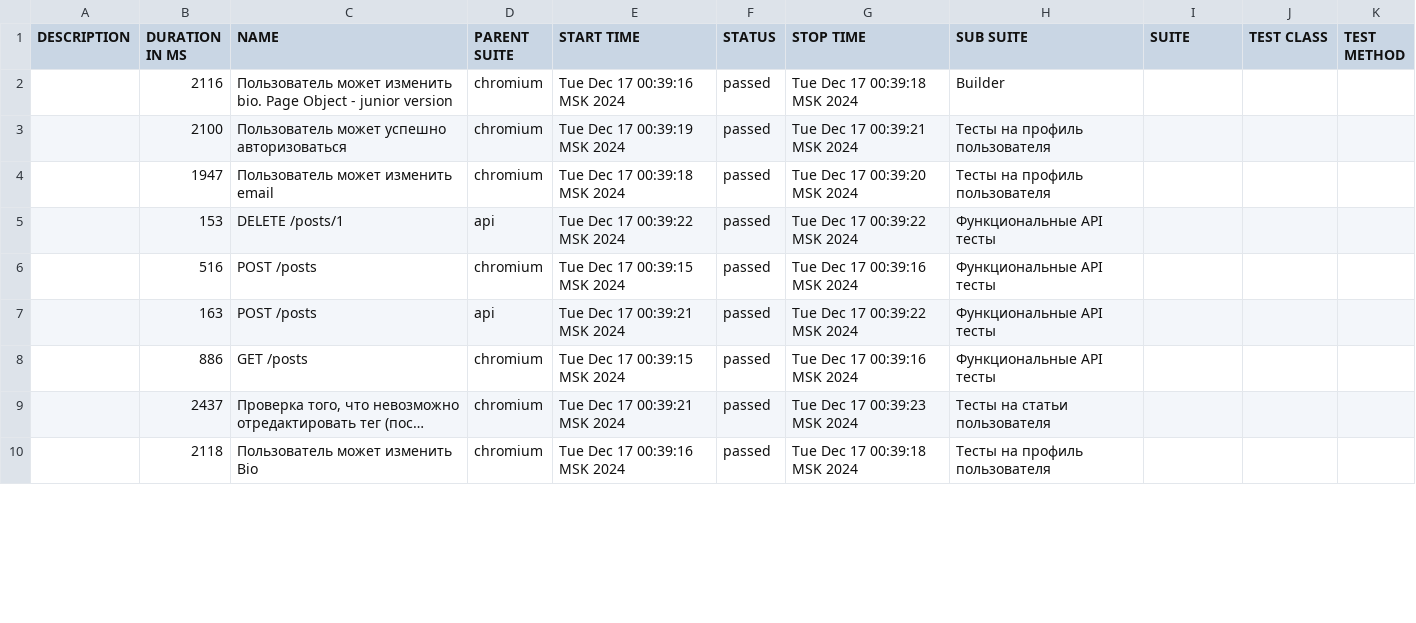
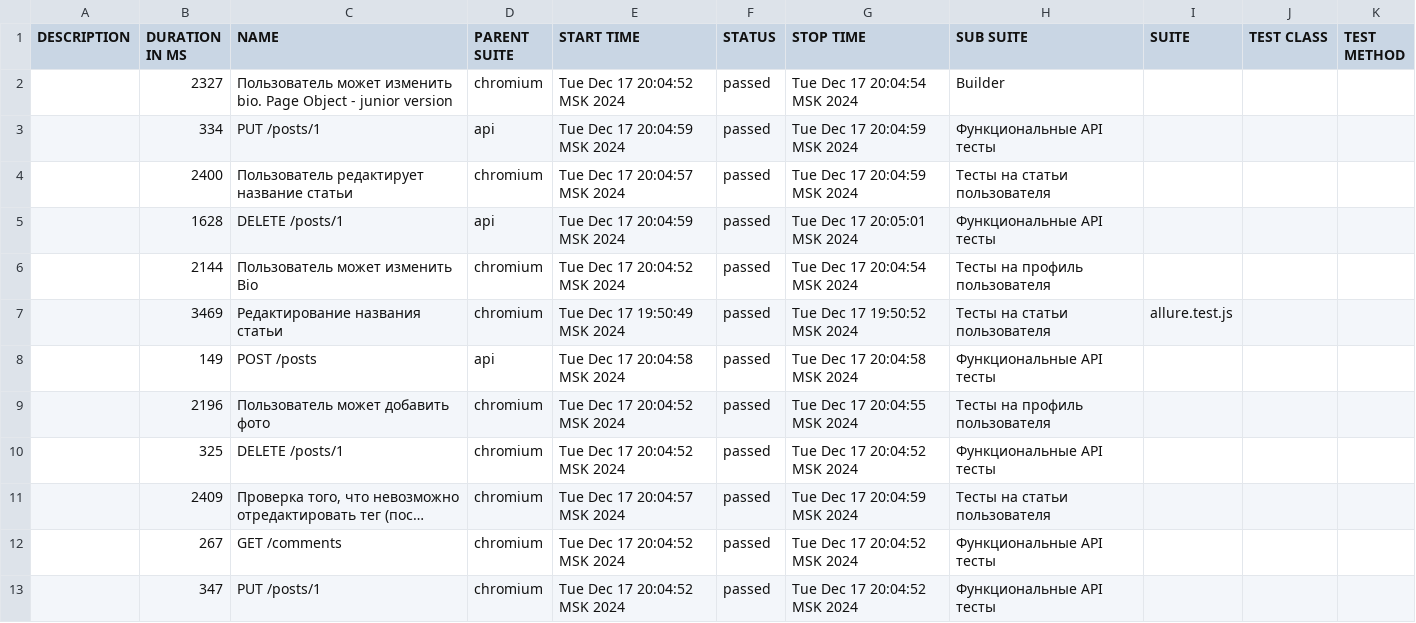
Before and after one commit to nikitakh1/examWork, a CSV file: allure-report/data/suites.csv, drawn as a sheet; only a part is shown; long unchanged cells end in …; removed rows and columns are numbered as before the commit, all else as after; the diff covers the shown part only; the diff names each change by its address in the sheet, - before the commit and + after, or states it on an @@ line.

```diff
--- a/allure-report/data/suites.csv
+++ b/allure-report/data/suites.csv
-B2 (DURATION IN MS): 2116
+B2 (DURATION IN MS): 2327
-E2 (START TIME): Tue Dec 17 00:39:16 MSK 2024
+E2 (START TIME): Tue Dec 17 20:04:52 MSK 2024
-G2 (STOP TIME): Tue Dec 17 00:39:18 MSK 2024
+G2 (STOP TIME): Tue Dec 17 20:04:54 MSK 2024
+row 3:  | 334 | PUT /posts/1 | api | Tue Dec 17 20:04:59 MSK 2024 | passed | Tue Dec 17 20:04:59 MSK 2024 | Функциональные API тесты
-B4 (DURATION IN MS): 2100
+B4 (DURATION IN MS): 2400
-C4 (NAME): Пользователь может успешно авторизоваться
+C4 (NAME): Пользователь редактирует название статьи
-E4 (START TIME): Tue Dec 17 00:39:19 MSK 2024
+E4 (START TIME): Tue Dec 17 20:04:57 MSK 2024
-G4 (STOP TIME): Tue Dec 17 00:39:21 MSK 2024
+G4 (STOP TIME): Tue Dec 17 20:04:59 MSK 2024
-H4 (SUB SUITE): Тесты на профиль пользователя
+H4 (SUB SUITE): Тесты на статьи пользователя
-row 4:  | 1947 | Пользователь может изменить email | chromium | Tue Dec 17 00:39:18 MSK 2024 | passed | Tue Dec 17 00:39:20 MSK 2024 | Тесты на профиль пользователя
-B5 (DURATION IN MS): 153
+B5 (DURATION IN MS): 1628
-E5 (START TIME): Tue Dec 17 00:39:22 MSK 2024
+E5 (START TIME): Tue Dec 17 20:04:59 MSK 2024
-G5 (STOP TIME): Tue Dec 17 00:39:22 MSK 2024
+G5 (STOP TIME): Tue Dec 17 20:05:01 MSK 2024
-row 6:  | 516 | POST /posts | chromium | Tue Dec 17 00:39:15 MSK 2024 | passed | Tue Dec 17 00:39:16 MSK 2024 | Функциональные API тесты
+row 6:  | 2144 | Пользователь может изменить Bio | chromium | Tue Dec 17 20:04:52 MSK 2024 | passed | Tue Dec 17 20:04:54 MSK 2024 | Тесты на профиль пользователя
+row 7:  | 3469 | Редактирование названия статьи | chromium | Tue Dec 17 19:50:49 MSK 2024 | passed | Tue Dec 17 19:50:52 MSK 2024 | Тесты на статьи пользователя | allure.test.js
-B8 (DURATION IN MS): 163
+B8 (DURATION IN MS): 149
-E8 (START TIME): Tue Dec 17 00:39:21 MSK 2024
+E8 (START TIME): Tue Dec 17 20:04:58 MSK 2024
-G8 (STOP TIME): Tue Dec 17 00:39:22 MSK 2024
+G8 (STOP TIME): Tue Dec 17 20:04:58 MSK 2024
+row 9:  | 2196 | Пользователь может добавить фото | chromium | Tue Dec 17 20:04:52 MSK 2024 | passed | Tue Dec 17 20:04:55 MSK 2024 | Тесты на профиль пользователя
-B10 (DURATION IN MS): 886
+B10 (DURATION IN MS): 325
-C10 (NAME): GET /posts
+C10 (NAME): DELETE /posts/1
-E10 (START TIME): Tue Dec 17 00:39:15 MSK 2024
+E10 (START TIME): Tue Dec 17 20:04:52 MSK 2024
-G10 (STOP TIME): Tue Dec 17 00:39:16 MSK 2024
+G10 (STOP TIME): Tue Dec 17 20:04:52 MSK 2024
-B11 (DURATION IN MS): 2437
+B11 (DURATION IN MS): 2409
-E11 (START TIME): Tue Dec 17 00:39:21 MSK 2024
+E11 (START TIME): Tue Dec 17 20:04:57 MSK 2024
-G11 (STOP TIME): Tue Dec 17 00:39:23 MSK 2024
+G11 (STOP TIME): Tue Dec 17 20:04:59 MSK 2024
-row 10:  | 2118 | Пользователь может изменить Bio | chromium | Tue Dec 17 00:39:16 MSK 2024 | passed | Tue Dec 17 00:39:18 MSK 2024 | Тесты на профиль пользователя
+row 12:  | 267 | GET /comments | chromium | Tue Dec 17 20:04:52 MSK 2024 | passed | Tue Dec 17 20:04:52 MSK 2024 | Функциональные API тесты
+row 13:  | 347 | PUT /posts/1 | chromium | Tue Dec 17 20:04:52 MSK 2024 | passed | Tue Dec 17 20:04:52 MSK 2024 | Функциональные API тесты
```
Also changed, not shown: 6 added rows, 5 removed rows and 32 edited cells elsewhere in this file, 23 other files.
